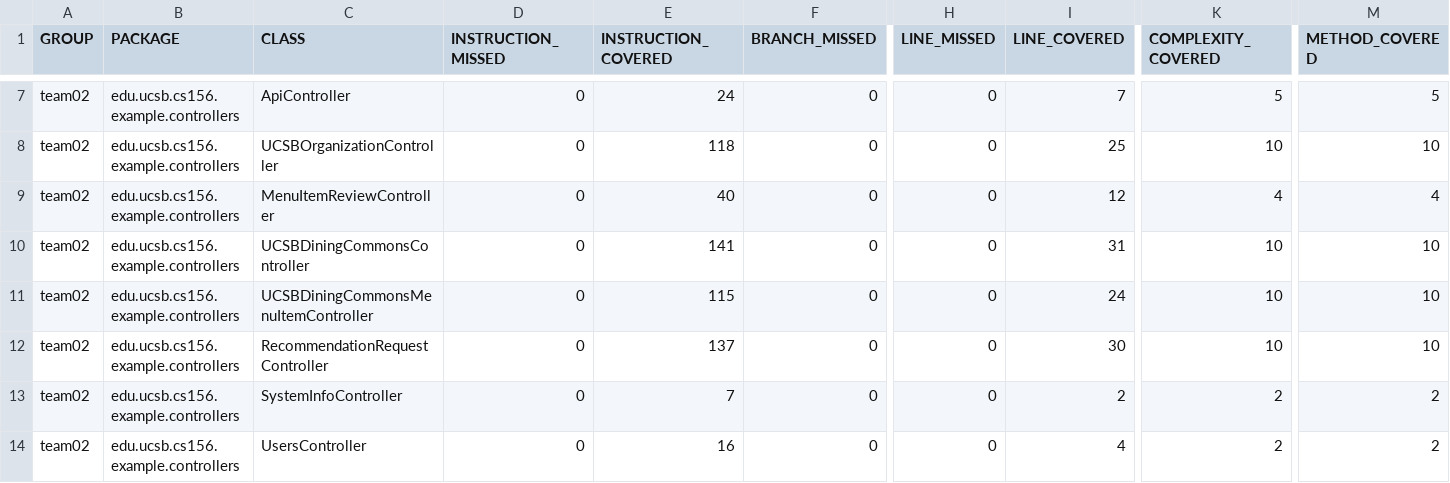
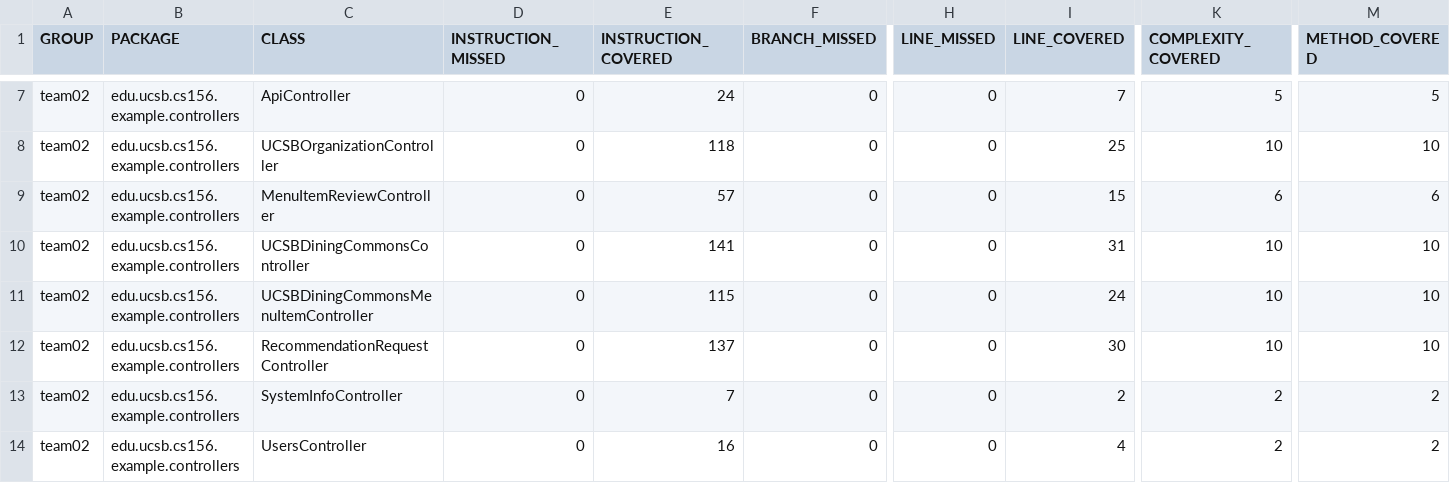
Before and after one commit to ucsb-cs156-s24/team02-s24-4pm-6, a CSV file: jacoco/jacoco.csv, drawn as a sheet; only a part is shown, gaps mark what is left out; the diff names each change by its address in the sheet, - before the commit and + after, or states it on an @@ line.

```diff
--- a/jacoco/jacoco.csv
+++ b/jacoco/jacoco.csv
-E9 (INSTRUCTION_COVERED): 40
+E9 (INSTRUCTION_COVERED): 57
-I9 (LINE_COVERED): 12
+I9 (LINE_COVERED): 15
-K9 (COMPLEXITY_COVERED): 4
+K9 (COMPLEXITY_COVERED): 6
-M9 (METHOD_COVERED): 4
+M9 (METHOD_COVERED): 6
```
Also changed, not shown: 7 other files.
